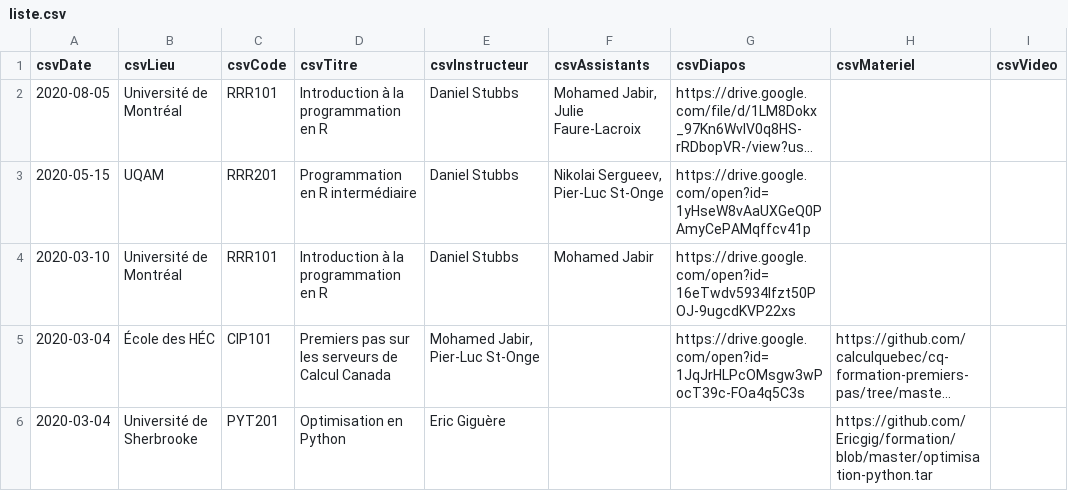
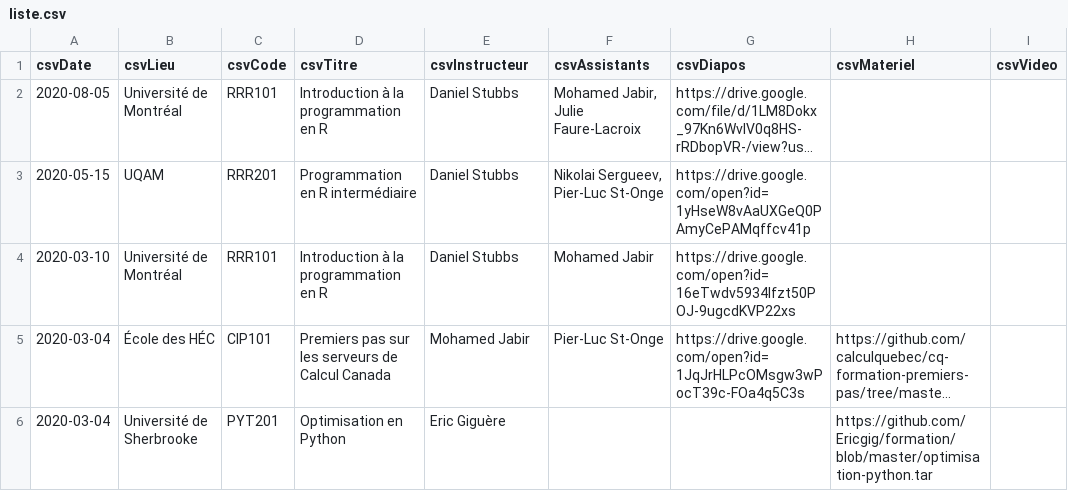
Before and after one commit to calculquebec/evenements-passes, a CSV file: liste.csv, drawn as a sheet; long unchanged cells end in …; the diff names each change by its address in the sheet, - before the commit and + after, or states it on an @@ line.

```diff
--- a/liste.csv
+++ b/liste.csv
-E5 (csvInstructeur): Mohamed Jabir, Pier-Luc St-Onge
+E5 (csvInstructeur): Mohamed Jabir
-F5 (csvAssistants): (empty)
+F5 (csvAssistants): Pier-Luc St-Onge
```
